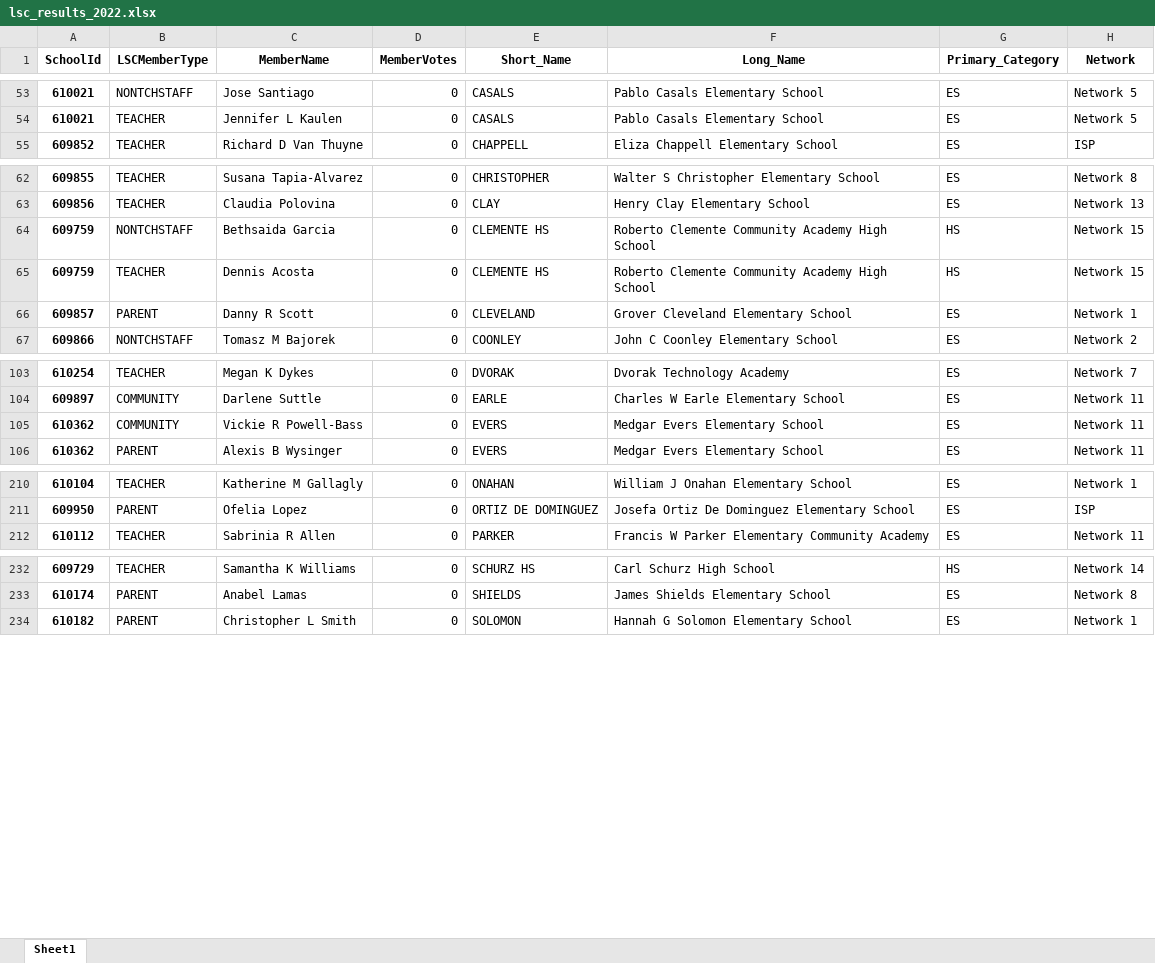
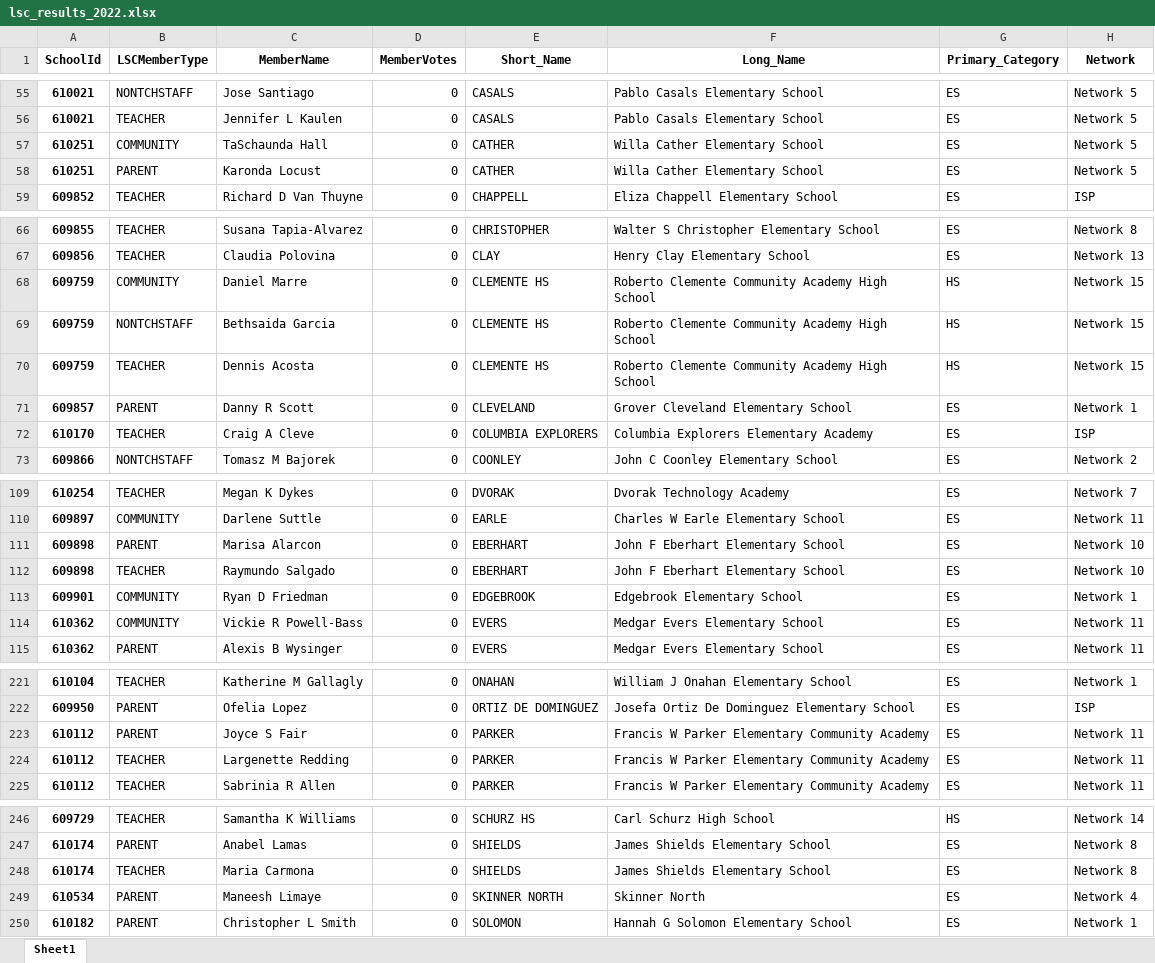
Before and after one commit to cpsdata/lsc_election_results, an Excel workbook: data/results/lsc_results_2022.xlsx, sheet Sheet1, drawn as a sheet; only a part is shown, gaps mark what is left out; values as stored, in another font and other column widths than the file's, no borders; the diff covers the shown part only; the diff names each change by its address in the sheet, - before the commit and + after, or states it on an @@ line.

```diff
--- a/data/results/lsc_results_2022.xlsx (sheet Sheet1)
+++ b/data/results/lsc_results_2022.xlsx (sheet Sheet1)
+row 57: 610251 | COMMUNITY | TaSchaunda Hall | 0 | CATHER | Willa Cather Elementary School | ES | Network 5
+row 58: 610251 | PARENT | Karonda Locust | 0 | CATHER | Willa Cather Elementary School | ES | Network 5
+row 68: 609759 | COMMUNITY | Daniel Marre | 0 | CLEMENTE HS | Roberto Clemente Community Academy High School | HS | Network 15
+row 72: 610170 | TEACHER | Craig A Cleve | 0 | COLUMBIA EXPLORERS | Columbia Explorers Elementary Academy | ES | ISP
+row 111: 609898 | PARENT | Marisa Alarcon | 0 | EBERHART | John F Eberhart Elementary School | ES | Network 10
+row 112: 609898 | TEACHER | Raymundo Salgado | 0 | EBERHART | John F Eberhart Elementary School | ES | Network 10
+row 113: 609901 | COMMUNITY | Ryan D Friedman | 0 | EDGEBROOK | Edgebrook Elementary School | ES | Network 1
+row 223: 610112 | PARENT | Joyce S Fair | 0 | PARKER | Francis W Parker Elementary Community Academy | ES | Network 11
+row 224: 610112 | TEACHER | Largenette Redding | 0 | PARKER | Francis W Parker Elementary Community Academy | ES | Network 11
+row 248: 610174 | TEACHER | Maria Carmona | 0 | SHIELDS | James Shields Elementary School | ES | Network 8
+row 249: 610534 | PARENT | Maneesh Limaye | 0 | SKINNER NORTH | Skinner North | ES | Network 4
```
Also changed, not shown: 8 added rows elsewhere in this sheet, data/results/lsc_vacancies_2022.xlsx, 4 other files.
